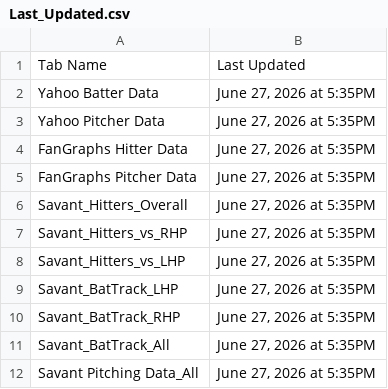
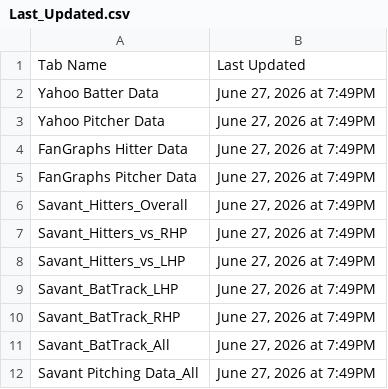
Before and after one commit to yosefu12/baseball-data-scraper, a CSV file: data/Last_Updated.csv, drawn as a sheet.

```diff
--- a/data/Last_Updated.csv
+++ b/data/Last_Updated.csv
@@ -1,12 +1,12 @@
 Tab Name,Last Updated
-Yahoo Batter Data,"June 27, 2026 at 5:35PM"
-Yahoo Pitcher Data,"June 27, 2026 at 5:35PM"
-FanGraphs Hitter Data,"June 27, 2026 at 5:35PM"
-FanGraphs Pitcher Data,"June 27, 2026 at 5:35PM"
-Savant_Hitters_Overall,"June 27, 2026 at 5:35PM"
-Savant_Hitters_vs_RHP,"June 27, 2026 at 5:35PM"
-Savant_Hitters_vs_LHP,"June 27, 2026 at 5:35PM"
-Savant_BatTrack_LHP,"June 27, 2026 at 5:35PM"
-Savant_BatTrack_RHP,"June 27, 2026 at 5:35PM"
-Savant_BatTrack_All,"June 27, 2026 at 5:35PM"
-Savant Pitching Data_All,"June 27, 2026 at 5:35PM"
+Yahoo Batter Data,"June 27, 2026 at 7:49PM"
+Yahoo Pitcher Data,"June 27, 2026 at 7:49PM"
+FanGraphs Hitter Data,"June 27, 2026 at 7:49PM"
+FanGraphs Pitcher Data,"June 27, 2026 at 7:49PM"
+Savant_Hitters_Overall,"June 27, 2026 at 7:49PM"
+Savant_Hitters_vs_RHP,"June 27, 2026 at 7:49PM"
+Savant_Hitters_vs_LHP,"June 27, 2026 at 7:49PM"
+Savant_BatTrack_LHP,"June 27, 2026 at 7:49PM"
+Savant_BatTrack_RHP,"June 27, 2026 at 7:49PM"
+Savant_BatTrack_All,"June 27, 2026 at 7:49PM"
+Savant Pitching Data_All,"June 27, 2026 at 7:49PM"
```
Also changed, not shown: data/Yahoo Batter Data.csv, data/Yahoo Pitcher Data.csv.
